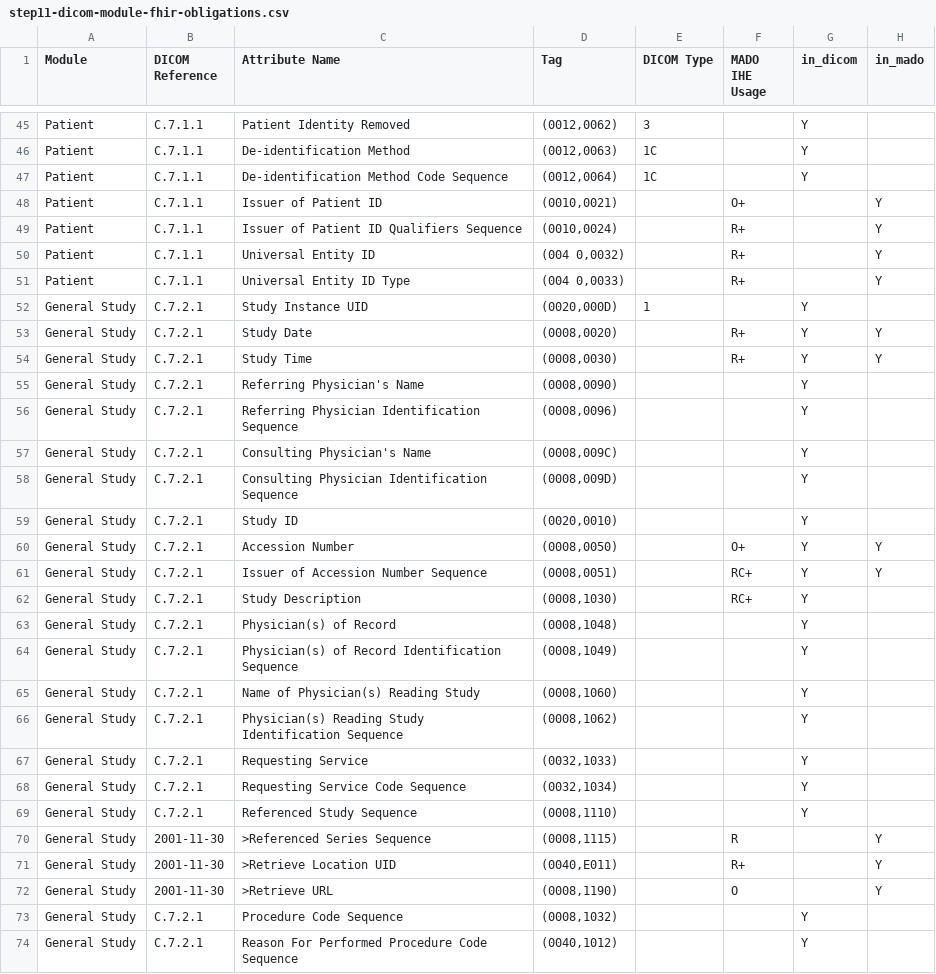
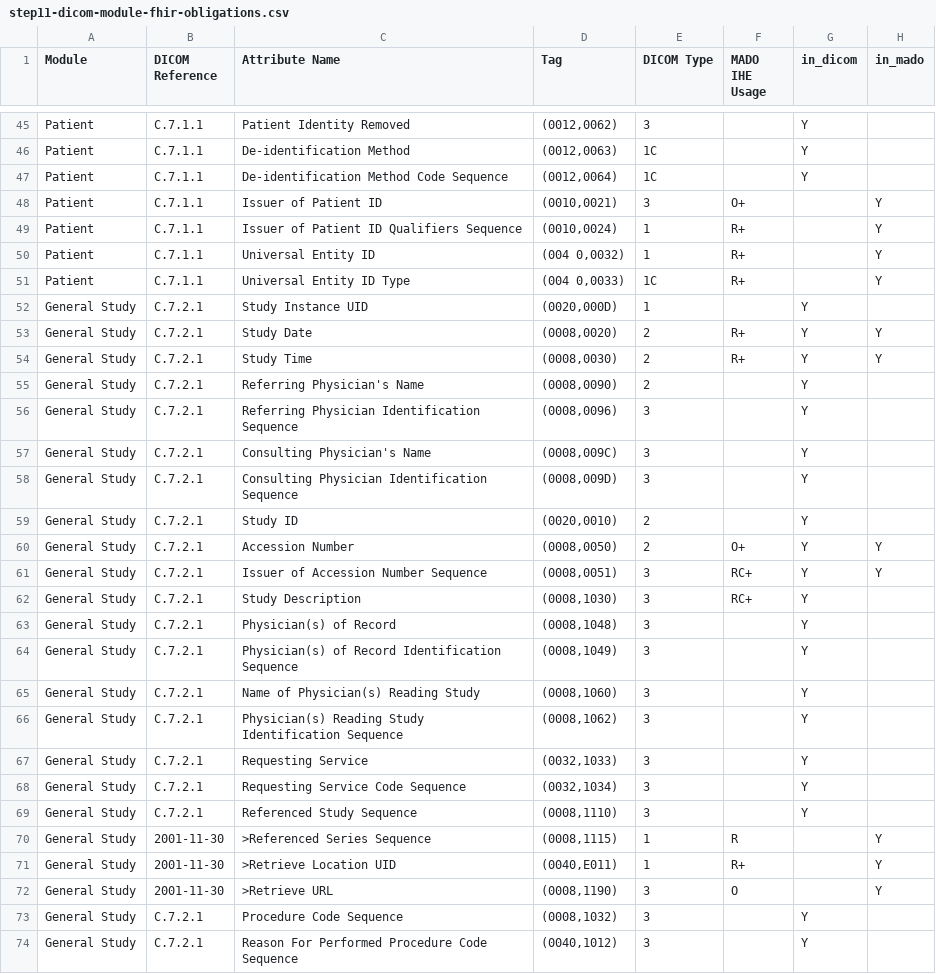
Before and after one commit to bvdh/hl7eu-imaging-manifest-ai-implementer, a CSV file: ai-result/step11-dicom-module-fhir-obligations.csv, drawn as a sheet; only a part is shown, gaps mark what is left out; the diff covers the shown part only; the diff names each change by its address in the sheet, - before the commit and + after, or states it on an @@ line.

Commit message:
add: ig-qa-check skill fix: populate missing DICOM-KOS type fields
Fill missing DICOM Type values from PS3.3 macro definitions, regenerate
the DICOM-KOS source tables and module pages, and add an integrity check
that rejects changes outside the DICOM Type column.

The validation report records all before/after Type discrepancies and
confirms that other table fields remain unchanged.

```diff
--- a/ai-result/step11-dicom-module-fhir-obligations.csv
+++ b/ai-result/step11-dicom-module-fhir-obligations.csv
-E48 (DICOM Type): (empty)
+E48 (DICOM Type): 3
-E49:E50 (DICOM Type): (empty)
+E49:E50 (DICOM Type): 1
-E51 (DICOM Type): (empty)
+E51 (DICOM Type): 1C
-E53:E55 (DICOM Type): (empty)
+E53:E55 (DICOM Type): 2
-E56:E58 (DICOM Type): (empty)
+E56:E58 (DICOM Type): 3
-E59:E60 (DICOM Type): (empty)
+E59:E60 (DICOM Type): 2
-E61:E69 (DICOM Type): (empty)
+E61:E69 (DICOM Type): 3
-E70:E71 (DICOM Type): (empty)
+E70:E71 (DICOM Type): 1
-E72:E74 (DICOM Type): (empty)
+E72:E74 (DICOM Type): 3
```
Also changed, not shown: 11 edited cells elsewhere in this file, ai-result/step10-dicom-module-field-crosscheck.csv, 7 other files.
